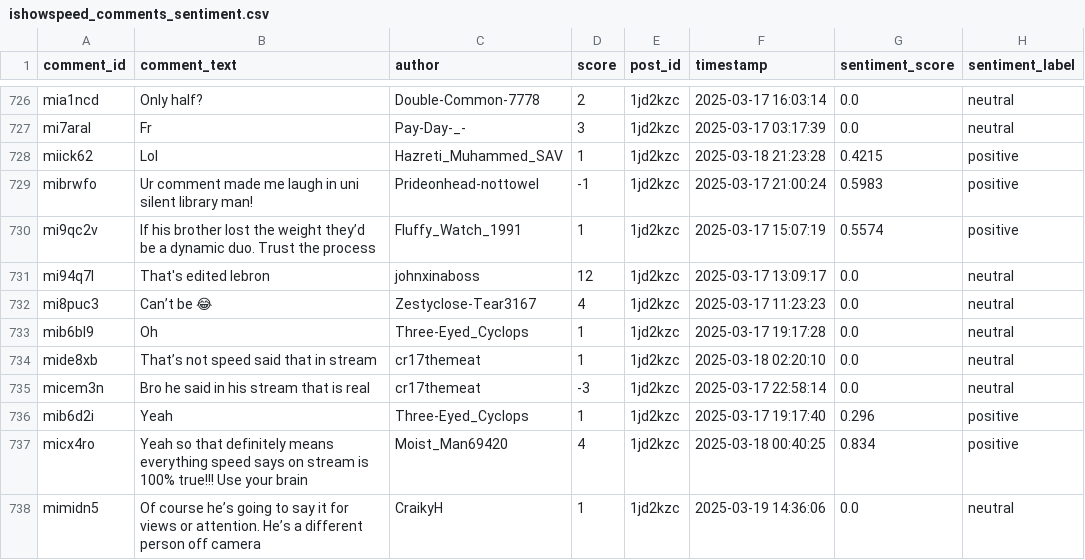
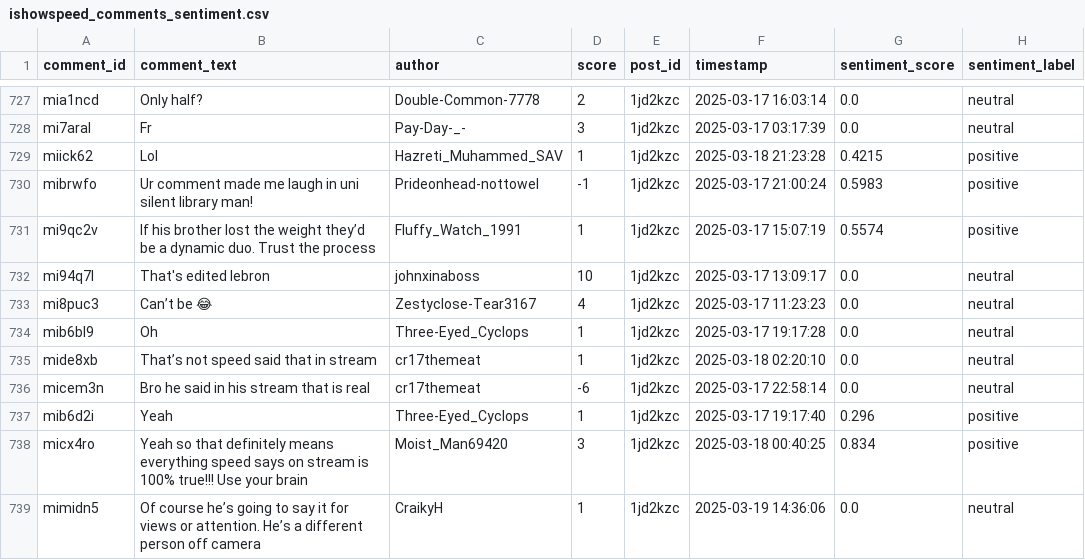
Before and after one commit to muhammadidthis/ishowspeed, a CSV file: ishowspeed_comments_sentiment.csv, drawn as a sheet; only a part is shown, gaps mark what is left out; the diff covers the shown part only.

```diff
--- a/ishowspeed_comments_sentiment.csv
+++ b/ishowspeed_comments_sentiment.csv
@@ -1028,3 +1029,3 @@ mibrwfo,Ur comment made me laugh in uni silent library man!,Prideonhead-nottowel
 mi9qc2v,If his brother lost the weight they’d be a dynamic duo. Trust the process,Fluffy_Watch_1991,1,1jd2kzc,2025-03-17 15:07:19,0.5574,positive
-mi94q7l,That's edited lebron,johnxinaboss,12,1jd2kzc,2025-03-17 13:09:17,0.0,neutral
+mi94q7l,That's edited lebron,johnxinaboss,10,1jd2kzc,2025-03-17 13:09:17,0.0,neutral
 mi8puc3,Can’t be 😂,Zestyclose-Tear3167,4,1jd2kzc,2025-03-17 11:23:23,0.0,neutral
@@ -1032,5 +1033,5 @@ mib6bl9,Oh,Three-Eyed_Cyclops,1,1jd2kzc,2025-03-17 19:17:28,0.0,neutral
 mide8xb,That’s not speed said that in stream,cr17themeat,1,1jd2kzc,2025-03-18 02:20:10,0.0,neutral
-micem3n,Bro he said in his stream that is real,cr17themeat,-3,1jd2kzc,2025-03-17 22:58:14,0.0,neutral
+micem3n,Bro he said in his stream that is real,cr17themeat,-6,1jd2kzc,2025-03-17 22:58:14,0.0,neutral
 mib6d2i,Yeah,Three-Eyed_Cyclops,1,1jd2kzc,2025-03-17 19:17:40,0.296,positive
-micx4ro,Yeah so that definitely means everything speed says on stream is 100% true!!! Use your brain,Moist_Man69420,4,1jd2kzc,2025-03-18 00:40:25,0.834,positive
+micx4ro,Yeah so that definitely means everything speed says on stream is 100% true!!! Use your brain,Moist_Man69420,3,1jd2kzc,2025-03-18 00:40:25,0.834,positive
 mimidn5,Of course he’s going to say it for views or attention. He’s a different person off camera,CraikyH,1,1jd2kzc,2025-03-19 14:36:06,0.0,neutral
```
Also changed, not shown: 1 added row and 96 edited cells elsewhere in this file, 3 other files.
